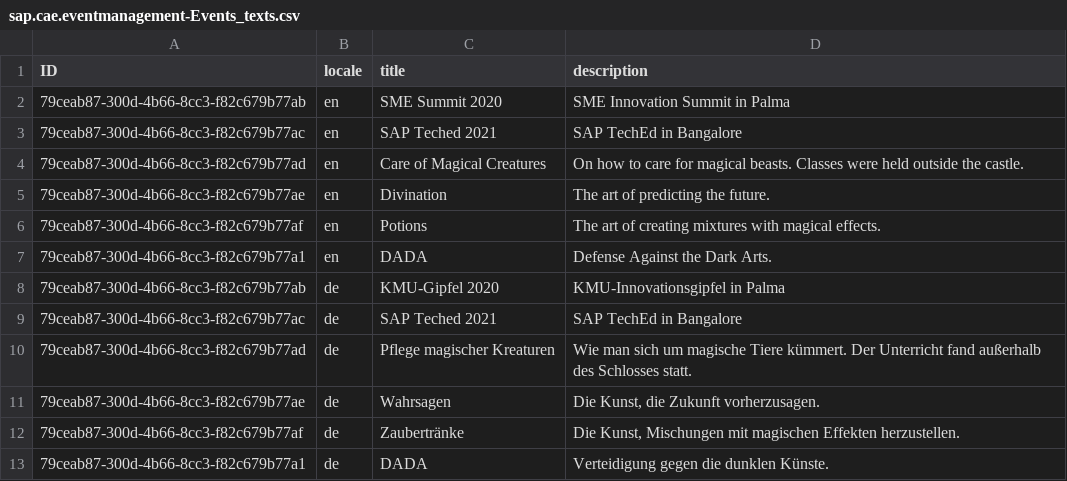
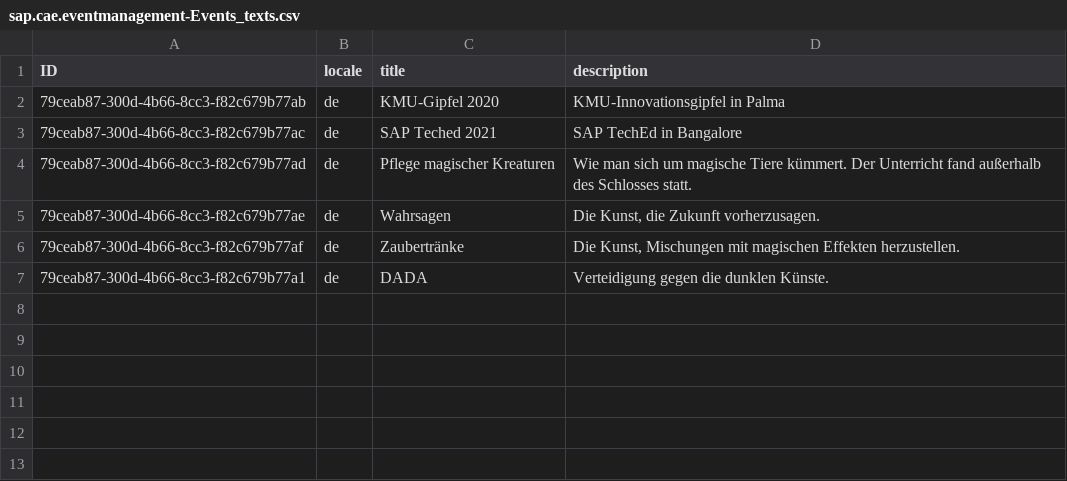
Before and after one commit to o-liver/Commercial-App-Experience, a CSV file: db/data/sap.cae.eventmanagement-Events_texts.csv, drawn as a sheet.

```diff
--- a/db/data/sap.cae.eventmanagement-Events_texts.csv
+++ b/db/data/sap.cae.eventmanagement-Events_texts.csv
@@ -1,8 +1,2 @@
 ID;locale;title;description
-79ceab87-300d-4b66-8cc3-f82c679b77ab;en;SME Summit 2020;SME Innovation Summit in Palma;
-79ceab87-300d-4b66-8cc3-f82c679b77ac;en;SAP Teched 2021;SAP TechEd in Bangalore;
-79ceab87-300d-4b66-8cc3-f82c679b77ad;en;Care of Magical Creatures;On how to care for magical beasts. Classes were held outside the castle.;
-79ceab87-300d-4b66-8cc3-f82c679b77ae;en;Divination;The art of predicting the future.;
-79ceab87-300d-4b66-8cc3-f82c679b77af;en;Potions;The art of creating mixtures with magical effects.;
-79ceab87-300d-4b66-8cc3-f82c679b77a1;en;DADA;Defense Against the Dark Arts.;
 79ceab87-300d-4b66-8cc3-f82c679b77ab;de;KMU-Gipfel 2020; KMU-Innovationsgipfel in Palma;
```
Also changed, not shown: db/data/sap.cae.eventmanagement-Events.csv, 1 other file.
